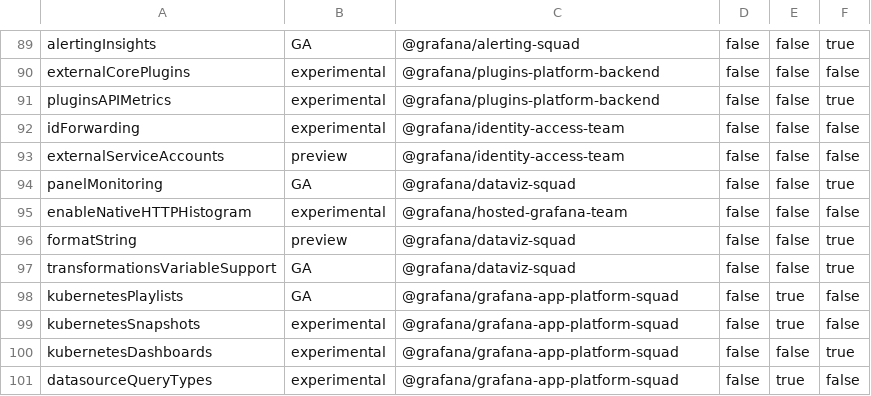
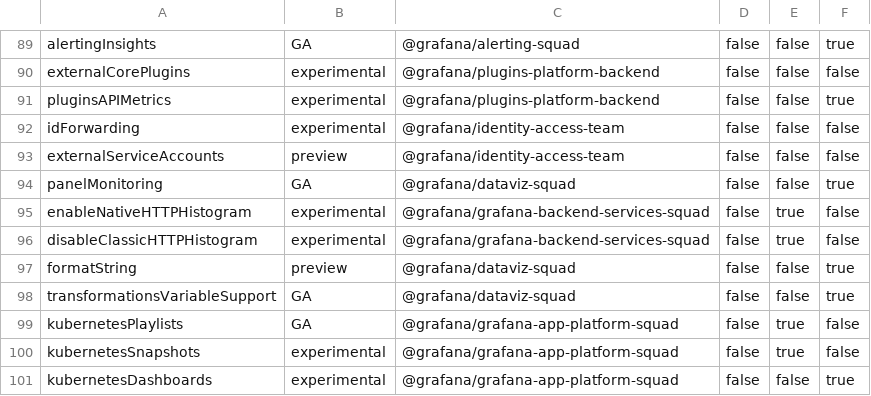
Before and after one commit to storpool/grafana, a CSV file: pkg/services/featuremgmt/toggles_gen.csv, drawn as a sheet; only a part is shown, gaps mark what is left out; the shorter side is filled out with more unchanged rows.

Commit message:
Metrics: Add ability to disable classic histogram for HTTP metric (#88315)
metrics: Add ability to disable classic histogram for HTTP metric

Signed-off-by: Dave Henderson <dave.henderson@grafana.com>

```diff
--- a/pkg/services/featuremgmt/toggles_gen.csv
+++ b/pkg/services/featuremgmt/toggles_gen.csv
@@ -94,3 +94,4 @@ externalServiceAccounts,preview,@grafana/identity-access-team,false,false,false
 panelMonitoring,GA,@grafana/dataviz-squad,false,false,true
-enableNativeHTTPHistogram,experimental,@grafana/hosted-grafana-team,false,false,false
+enableNativeHTTPHistogram,experimental,@grafana/grafana-backend-services-squad,false,true,false
+disableClassicHTTPHistogram,experimental,@grafana/grafana-backend-services-squad,false,true,false
 formatString,preview,@grafana/dataviz-squad,false,false,true
```
Also changed, not shown: 6 other files.
